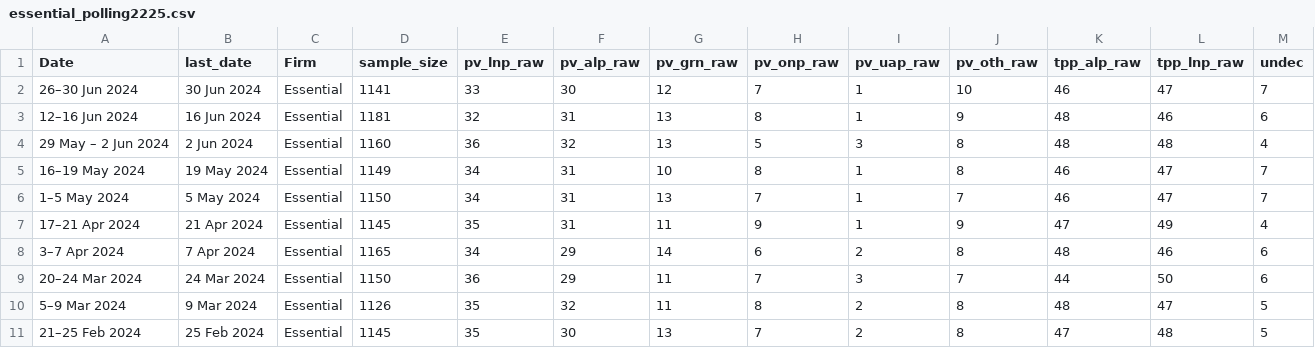
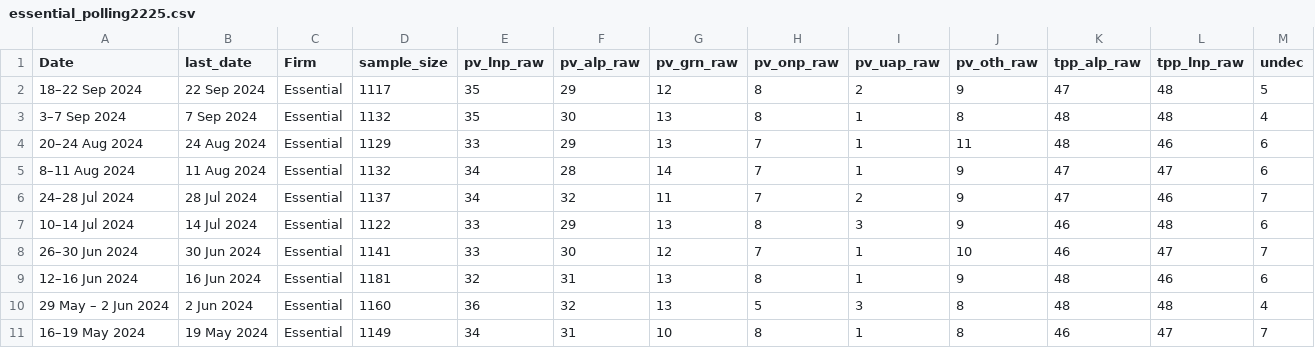
Before and after one commit to metacoretechs/wikipedia-aus-poll-charts, a CSV file: essential_polling2225.csv, drawn as a sheet; only a part is shown; the shorter side is filled out with more unchanged rows; the diff names each change by its address in the sheet, - before the commit and + after, or states it on an @@ line.

```diff
--- a/essential_polling2225.csv
+++ b/essential_polling2225.csv
+row 2: 18–22 Sep 2024 | 22 Sep 2024 | Essential | 1117 | 35 | 29 | 12 | 8 | 2 | 9 | 47 | 48 | 5
+row 3: 3–7 Sep 2024 | 7 Sep 2024 | Essential | 1132 | 35 | 30 | 13 | 8 | 1 | 8 | 48 | 48 | 4
+row 4: 20–24 Aug 2024 | 24 Aug 2024 | Essential | 1129 | 33 | 29 | 13 | 7 | 1 | 11 | 48 | 46 | 6
+row 5: 8–11 Aug 2024 | 11 Aug 2024 | Essential | 1132 | 34 | 28 | 14 | 7 | 1 | 9 | 47 | 47 | 6
+row 6: 24–28 Jul 2024 | 28 Jul 2024 | Essential | 1137 | 34 | 32 | 11 | 7 | 2 | 9 | 47 | 46 | 7
+row 7: 10–14 Jul 2024 | 14 Jul 2024 | Essential | 1122 | 33 | 29 | 13 | 8 | 3 | 9 | 46 | 48 | 6
```
Also changed, not shown: albanese_sat2225.csv, dutton_sat2225.csv, 7 other files.
